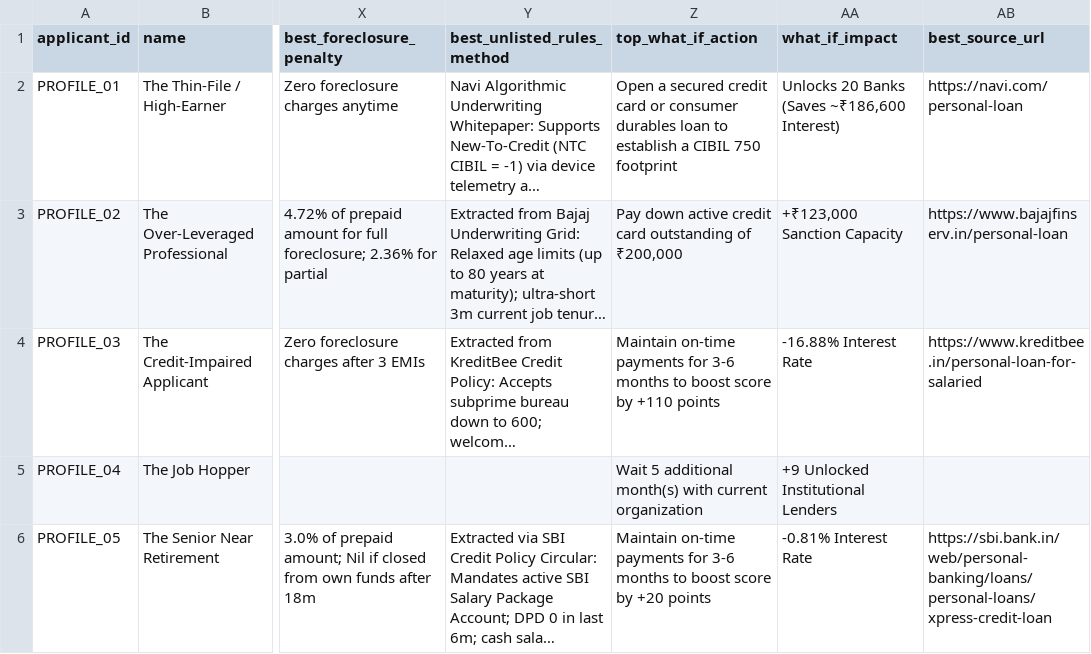
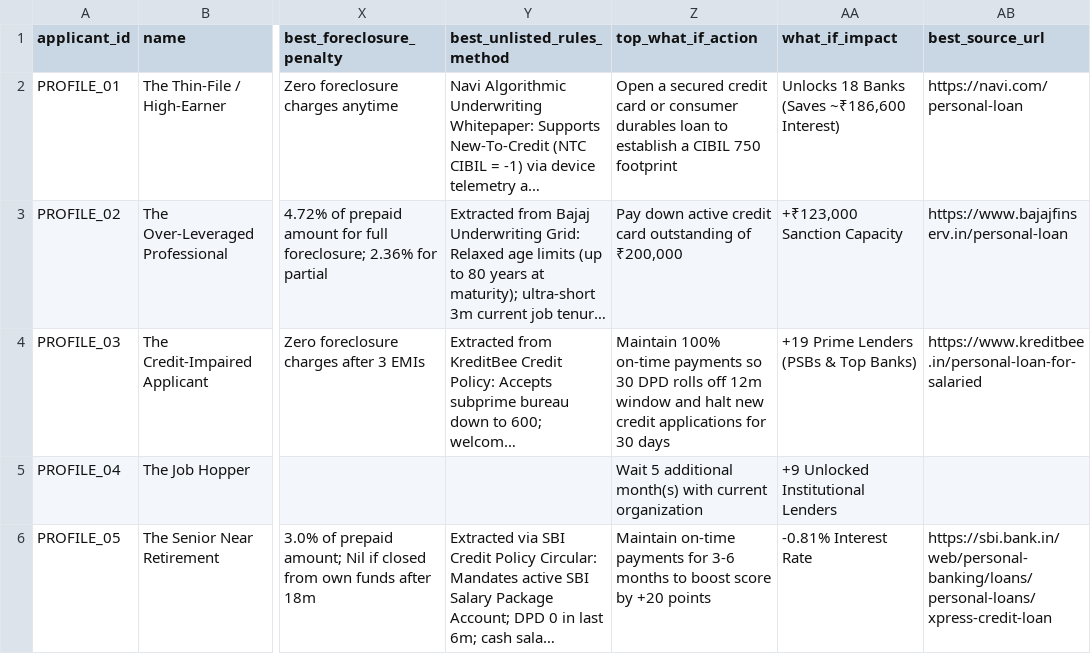
Before and after one commit to Prakshil/Personal-Loan-Eligibility-Engine, a CSV file: output/test_results.csv, drawn as a sheet; only a part is shown, gaps mark what is left out; long unchanged cells end in …; the diff covers the shown part only; the diff names each change by its address in the sheet, - before the commit and + after, or states it on an @@ line.

```diff
--- a/output/test_results.csv
+++ b/output/test_results.csv
-AA2 (what_if_impact): Unlocks 20 Banks (Saves ~₹186,600 Interest)
+AA2 (what_if_impact): Unlocks 18 Banks (Saves ~₹186,600 Interest)
-Z4 (top_what_if_action): Maintain on-time payments for 3-6 months to boost score by +110 points
+Z4 (top_what_if_action): Maintain 100% on-time payments so 30 DPD rolls off 12m window and halt new credit applications for 30 days
-AA4 (what_if_impact): -16.88% Interest Rate
+AA4 (what_if_impact): +19 Prime Lenders (PSBs & Top Banks)
```
Also changed, not shown: 8 edited cells elsewhere in this file, 1 other file.
